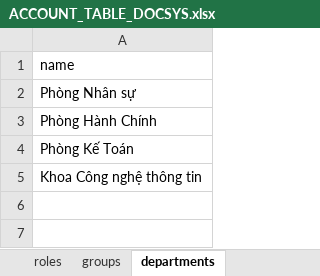
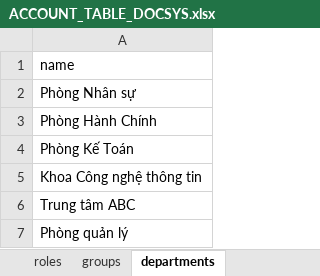
Before and after one commit to blackmouse572/doc_sys_be, an Excel workbook: src/seed/ACCOUNT_TABLE_DOCSYS.xlsx, sheet departments, drawn as a sheet; values as stored, in another font and other column widths than the file's, no borders; the diff names each change by its address in the sheet, - before the commit and + after, or states it on an @@ line.

```diff
--- a/src/seed/ACCOUNT_TABLE_DOCSYS.xlsx (sheet departments)
+++ b/src/seed/ACCOUNT_TABLE_DOCSYS.xlsx (sheet departments)
+row 6: Trung tâm ABC
+row 7: Phòng quản lý
```
Also changed, not shown: sheet members, sheet groups, 8 other files.
